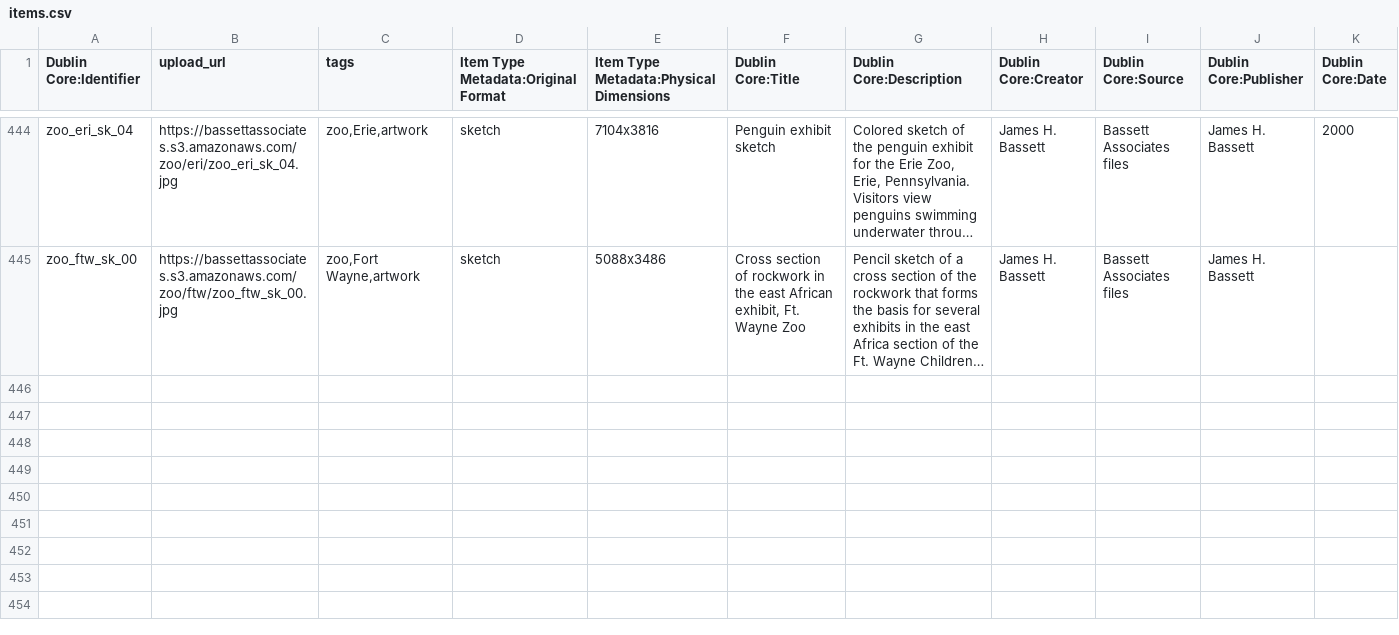
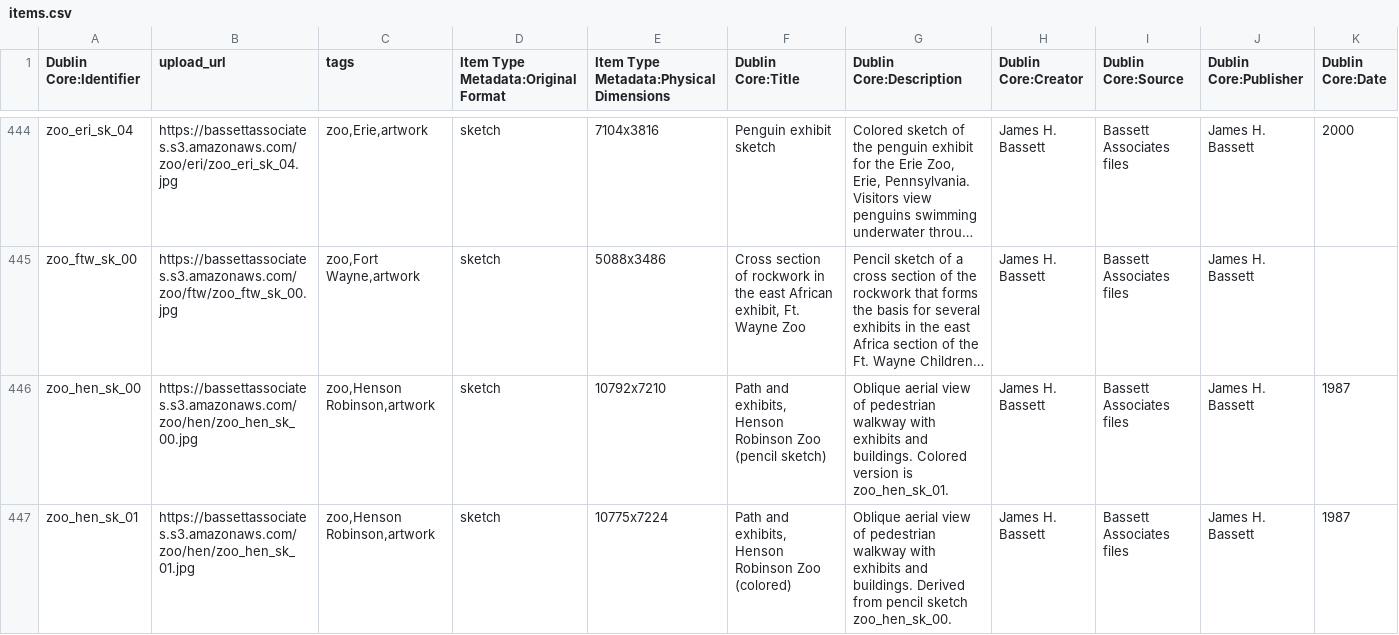
Before and after one commit to baskaufs/bassettassociates, a CSV file: data/items.csv, drawn as a sheet; only a part is shown, gaps mark what is left out; long unchanged cells end in …; rows hold the shown columns only; the diff names each change by its address in the sheet, - before the commit and + after, or states it on an @@ line.

Commit message:
Henson Robinson images

```diff
--- a/data/items.csv
+++ b/data/items.csv
+row 446: zoo_hen_sk_00 | https://bassettassociates.s3.amazonaws.com/zoo/hen/zoo_hen_sk_00.jpg | zoo,Henson Robinson,artwork | sketch | 10792x7210 | Path and exhibits, Henson Robinson Zoo (pencil sketch) | Oblique aerial view of pedestrian walkway with exhibits and buildings. Colored version is zoo_hen_sk_01. | James H. Bassett | Bassett Associates files | James H. Bassett | 1987
+row 447: zoo_hen_sk_01 | https://bassettassociates.s3.amazonaws.com/zoo/hen/zoo_hen_sk_01.jpg | zoo,Henson Robinson,artwork | sketch | 10775x7224 | Path and exhibits, Henson Robinson Zoo (colored) | Oblique aerial view of pedestrian walkway with exhibits and buildings. Derived from pencil sketch zoo_hen_sk_00. | James H. Bassett | Bassett Associates files | James H. Bassett | 1987
```
Also changed, not shown: data/identifiers.csv, 1 other file.
